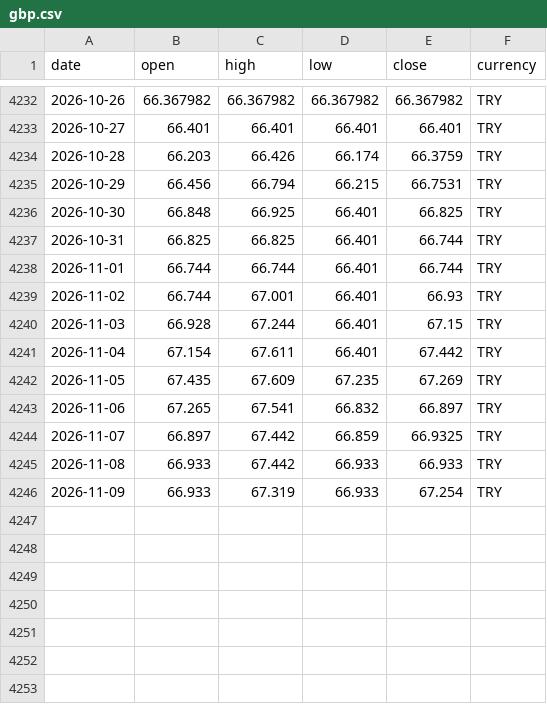
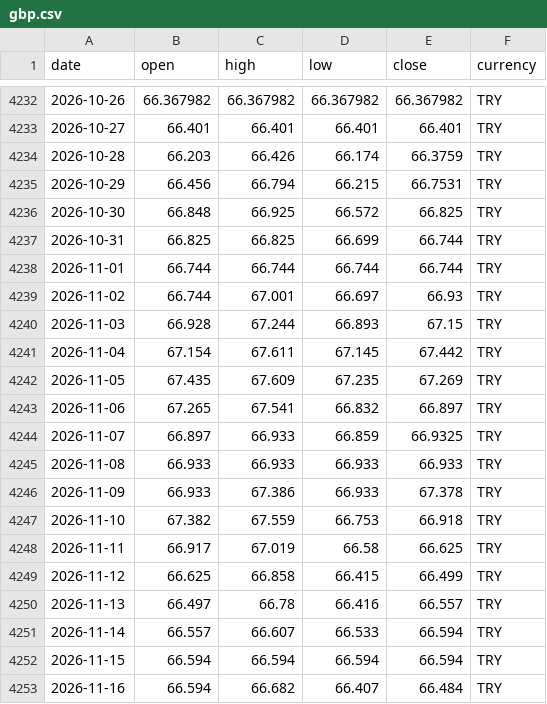
Before and after one commit to DolarKac/turkish-lira-fx-gold-dataset, a CSV file: data/gbp.csv, drawn as a sheet; only a part is shown, gaps mark what is left out.

```diff
--- a/data/gbp.csv
+++ b/data/gbp.csv
@@ -4235,12 +4235,19 @@ date,open,high,low,close,currency
 2026-10-29,66.456,66.794,66.215,66.7531,TRY
-2026-10-30,66.848,66.925,66.401,66.825,TRY
-2026-10-31,66.825,66.825,66.401,66.744,TRY
-2026-11-01,66.744,66.744,66.401,66.744,TRY
-2026-11-02,66.744,67.001,66.401,66.93,TRY
-2026-11-03,66.928,67.244,66.401,67.15,TRY
-2026-11-04,67.154,67.611,66.401,67.442,TRY
+2026-10-30,66.848,66.925,66.572,66.825,TRY
+2026-10-31,66.825,66.825,66.699,66.744,TRY
+2026-11-01,66.744,66.744,66.744,66.744,TRY
+2026-11-02,66.744,67.001,66.697,66.93,TRY
+2026-11-03,66.928,67.244,66.893,67.15,TRY
+2026-11-04,67.154,67.611,67.145,67.442,TRY
 2026-11-05,67.435,67.609,67.235,67.269,TRY
 2026-11-06,67.265,67.541,66.832,66.897,TRY
-2026-11-07,66.897,67.442,66.859,66.9325,TRY
-2026-11-08,66.933,67.442,66.933,66.933,TRY
-2026-11-09,66.933,67.319,66.933,67.254,TRY
+2026-11-07,66.897,66.933,66.859,66.9325,TRY
+2026-11-08,66.933,66.933,66.933,66.933,TRY
+2026-11-09,66.933,67.386,66.933,67.378,TRY
+2026-11-10,67.382,67.559,66.753,66.918,TRY
+2026-11-11,66.917,67.019,66.58,66.625,TRY
+2026-11-12,66.625,66.858,66.415,66.499,TRY
+2026-11-13,66.497,66.78,66.416,66.557,TRY
+2026-11-14,66.557,66.607,66.533,66.594,TRY
+2026-11-15,66.594,66.594,66.594,66.594,TRY
+2026-11-16,66.594,66.682,66.407,66.484,TRY
```
Also changed, not shown: data/btc.csv, data/eur.csv, 4 other files.
